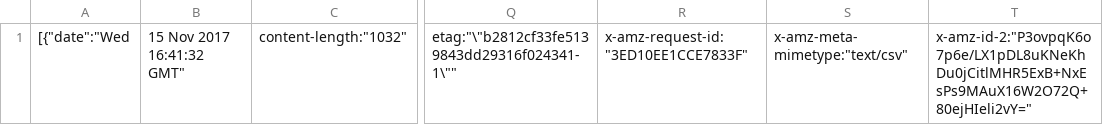
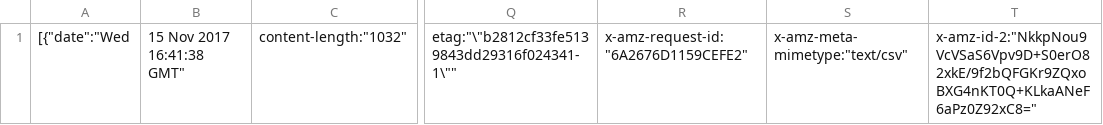
Before and after one commit to matttse/SL-test, a CSV file: BUDev/projects/matt_tse/directory.csv, drawn as a sheet; only a part is shown, gaps mark what is left out; the diff names each change by its address in the sheet, - before the commit and + after, or states it on an @@ line.

Commit message:
Updated by Snaplogic: 40513bbc-9eca-48cf-a65b-4e457dd4f1d1

```diff
--- a/BUDev/projects/matt_tse/directory.csv
+++ b/BUDev/projects/matt_tse/directory.csv
-B1: 15 Nov 2017 16:41:32 GMT"
+B1: 15 Nov 2017 16:41:38 GMT"
-R1: x-amz-request-id:"3ED10EE1CCE7833F"
+R1: x-amz-request-id:"6A2676D1159CEFE2"
-T1: x-amz-id-2:"P3ovpqK6o7p6e/LX1pDL8uKNeKhDu0jCitlMHR5ExB+NxEsPs9MAuX16W2O72Q+80ejHIeli2vY="
+T1: x-amz-id-2:"NkkpNou9VcVSaS6Vpv9D+S0erO82xkE/9f2bQFGKr9ZQxoBXG4nKT0Q+KLkaANeF6aPz0Z92xC8="
```
